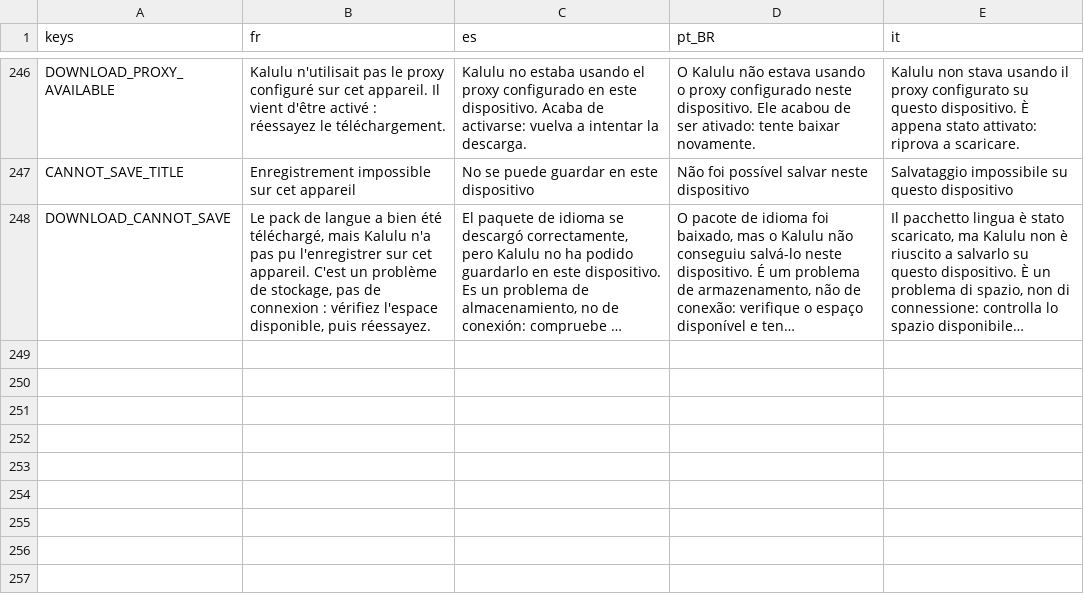
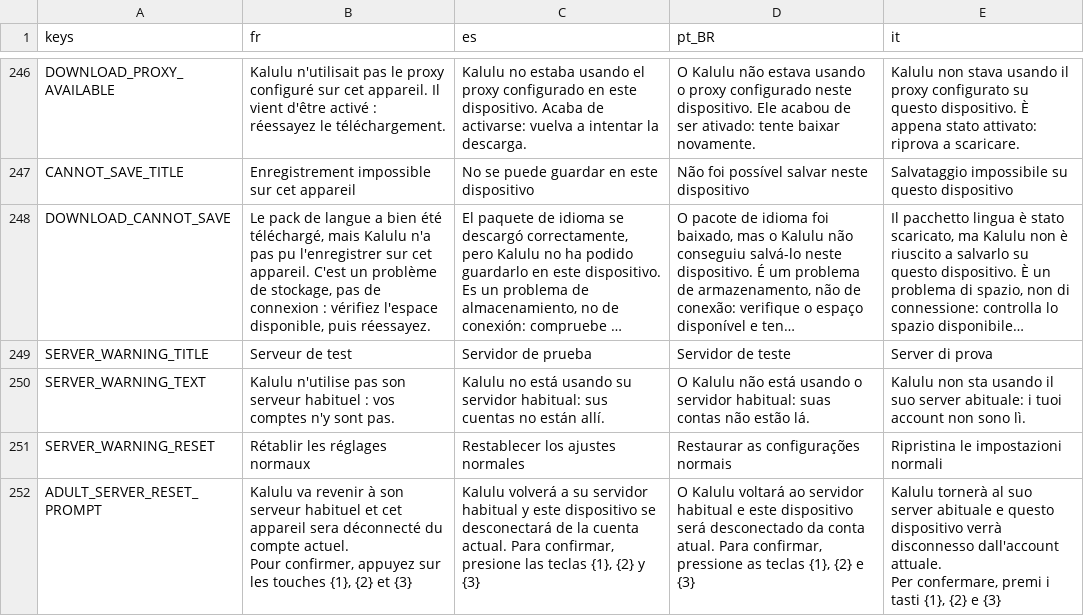
Before and after one commit to Excello-Recherche-Education/Kalulu-Frontend, a CSV file: kalulu_localization.csv, drawn as a sheet; only a part is shown, gaps mark what is left out; long unchanged cells end in …; ↵ is a line break in a cell; the diff names each change by its address in the sheet, - before the commit and + after, or states it on an @@ line.

Commit message:
Warn on the entry screens when the app is not on the production server
The developer settings can point the app at DEV or at any address, and the
choice is saved. A teacher whose device had been switched to DEV took it for
an account that had disappeared: nothing on screen said which server was in
use.

The welcome screen and the child's access-code screen now show an amber card
whenever the address in force is not production, naming the server and
offering to reset to normal settings. The address decides, not the DEV/PROD
switch, since a custom URL overrides it. The reset goes back to PROD and
forgets any custom URL; on a signed-in device it also signs out, because the
session and the account belong to the server it left, and asks for the adult
check first on what is the child's screen.

Closes #369

```diff
--- a/kalulu_localization.csv
+++ b/kalulu_localization.csv
+row 249: SERVER_WARNING_TITLE | Serveur de test | Servidor de prueba | Servidor de teste | Server di prova
+row 250: SERVER_WARNING_TEXT | Kalulu n'utilise pas son serveur habituel : vos comptes n'y sont pas. | Kalulu no está usando su servidor habitual: sus cuentas no están allí. | O Kalulu não está usando o servidor habitual: suas contas não estão lá. | Kalulu non sta usando il suo server abituale: i tuoi account non sono lì.
+row 251: SERVER_WARNING_RESET | Rétablir les réglages normaux | Restablecer los ajustes normales | Restaurar as configurações normais | Ripristina le impostazioni normali
+row 252: ADULT_SERVER_RESET_PROMPT | Kalulu va revenir à son serveur habituel et cet appareil sera déconnecté du compte actuel. ↵ Pour confirmer, appuyez sur les touches {1}, {2} et {3} | Kalulu volverá a su servidor habitual y este dispositivo se desconectará de la cuenta actual. Para confirmar, presione las teclas {1}, {2} y {3} | O Kalulu voltará ao servidor habitual e este dispositivo será desconectado da conta atual. Para confirmar, pressione as teclas {1}, {2} e {3} | Kalulu tornerà al suo server abituale e questo dispositivo verrà disconnesso dall'account attuale. ↵ Per confermare, premi i tasti {1}, {2} e {3}
```
Also changed, not shown: 8 other files.
